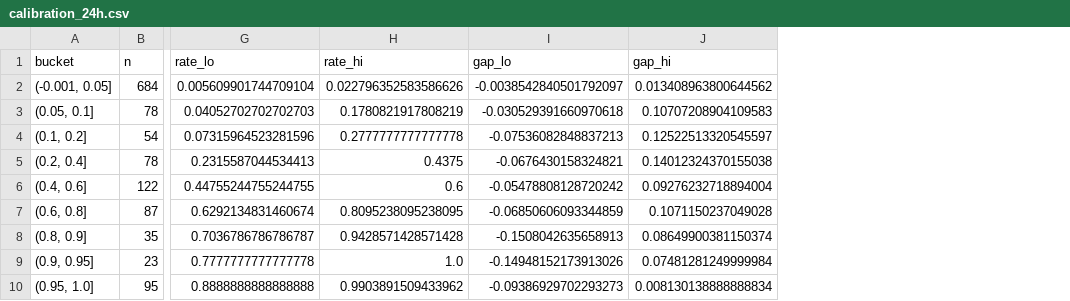
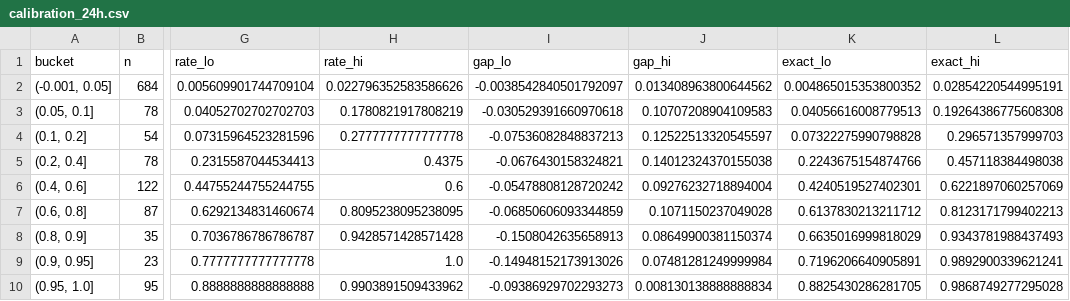
Before and after one commit to Vishnu-dholu/polymarket-calibration, a CSV file: results/calibration_24h.csv, drawn as a sheet; only a part is shown, gaps mark what is left out; the diff names each change by its address in the sheet, - before the commit and + after, or states it on an @@ line.

Commit message:
Add exact Clopper-Pearson intervals to calibration tables

```diff
--- a/results/calibration_24h.csv
+++ b/results/calibration_24h.csv
+column K (exact_lo), rows 2-10: 0.004865015353800352 | 0.04056616008779513 | 0.07322275990798828 | 0.2243675154874766 | 0.4240519527402301 | 0.6137830213211712 | 0.6635016999818029 | 0.7196206640905891 | 0.8825430286281705
+column L (exact_hi), rows 2-10: 0.02854220544995191 | 0.19264386775608308 | 0.296571357999703 | 0.457118384498038 | 0.6221897060257069 | 0.8123171799402213 | 0.9343781988437493 | 0.9892900339621241 | 0.9868749277295028
```
Also changed, not shown: results/calibration_7d.csv, results/longshot_24h.csv, 2 other files.
